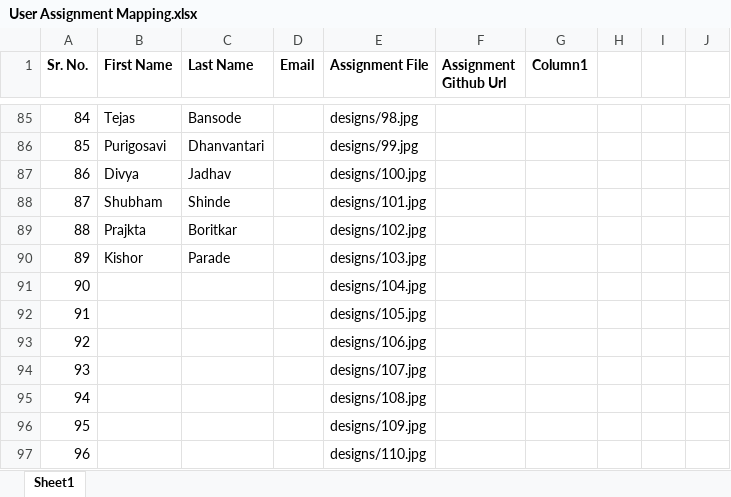
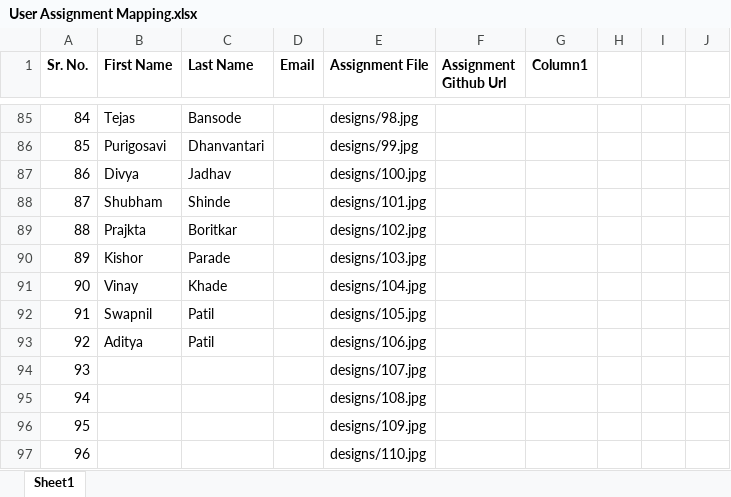
Before and after one commit to Apnasite/certificate-assignments, an Excel workbook: User Assignment Mapping.xlsx, sheet Sheet1, drawn as a sheet; only a part is shown, gaps mark what is left out; values as stored, in another font and other column widths than the file's, no borders; table styles not drawn; the diff names each change by its address in the sheet, - before the commit and + after, or states it on an @@ line.

Commit message:
add mapping sheet

```diff
--- a/User Assignment Mapping.xlsx (sheet Sheet1)
+++ b/User Assignment Mapping.xlsx (sheet Sheet1)
-B91 (First Name): (empty)
+B91 (First Name): Vinay
-C91 (Last Name): (empty)
+C91 (Last Name): Khade
-B92 (First Name): (empty)
+B92 (First Name): Swapnil
-C92:C93 (Last Name): (empty)
+C92:C93 (Last Name): Patil
-B93 (First Name): (empty)
+B93 (First Name): Aditya
```
